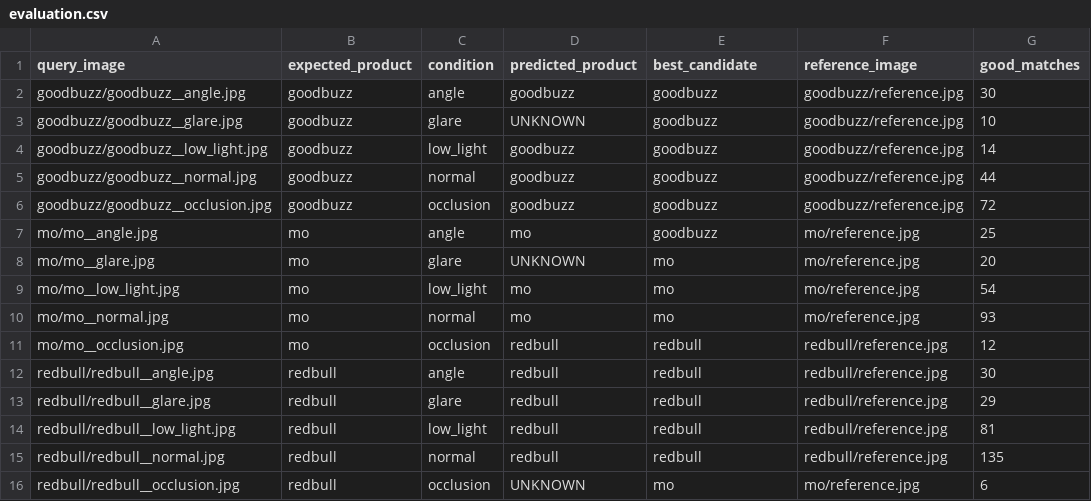
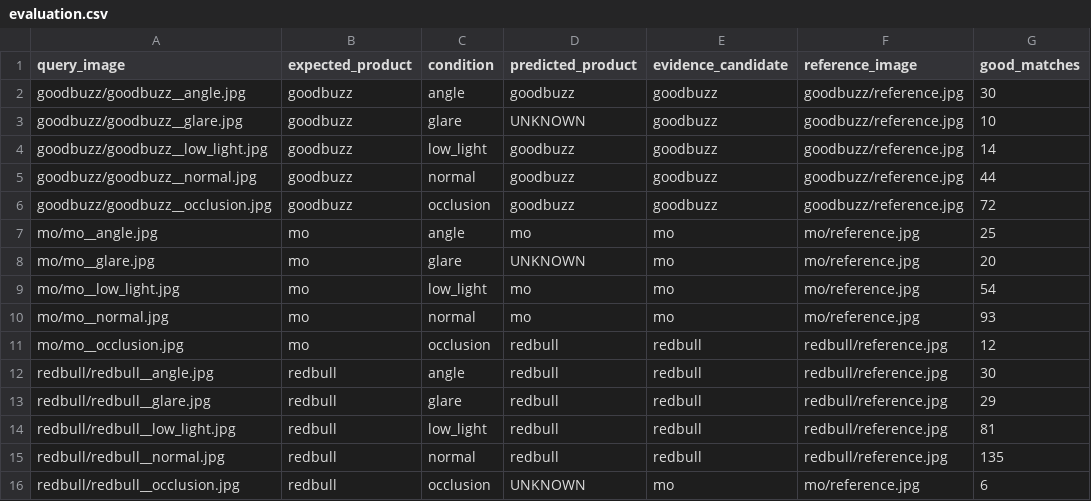
Before and after one commit to yi0805/beverage-vision-matcher, a CSV file: results/evaluation.csv, drawn as a sheet; only a part is shown; the diff names each change by its address in the sheet, - before the commit and + after, or states it on an @@ line.

Commit message:
Fix evaluation candidate reporting consistency

```diff
--- a/results/evaluation.csv
+++ b/results/evaluation.csv
-E1: best_candidate
+E1: evidence_candidate
-E7 (evidence_candidate): goodbuzz
+E7 (evidence_candidate): mo
```
Also changed, not shown: 4 other files.
